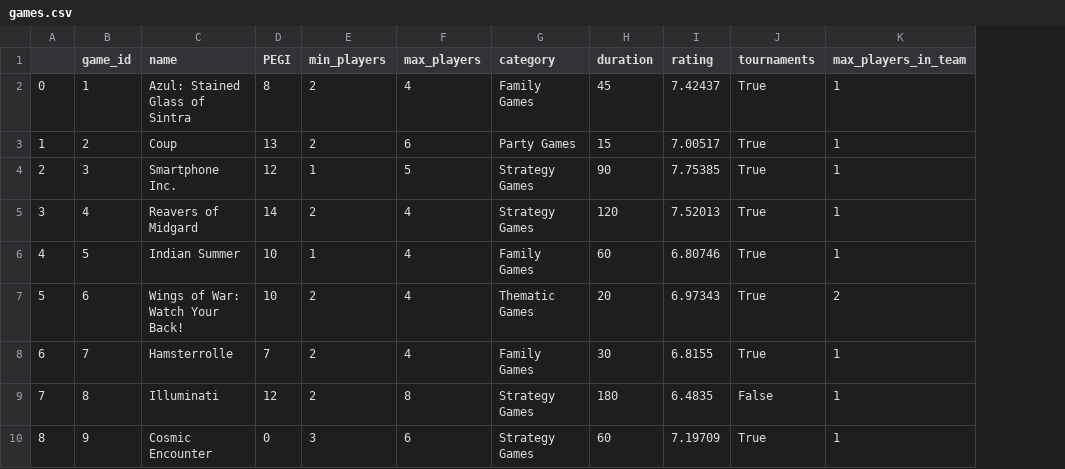
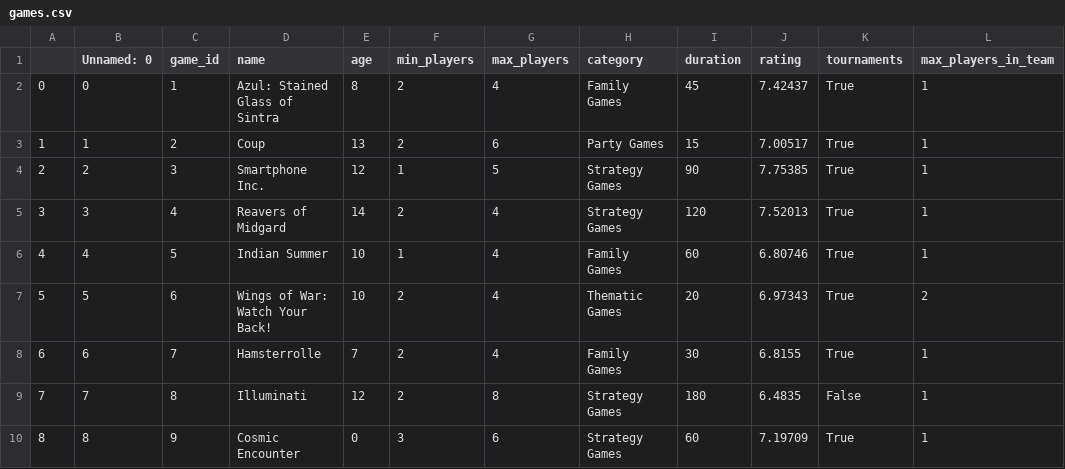
Before and after one commit to Staszek15/store-database, a CSV file: games.csv, drawn as a sheet; only a part is shown; addresses are those after the commit; the diff names each change by its address in the sheet, - before the commit and + after, or states it on an @@ line.

Commit message:
PEGI to age

```diff
--- a/games.csv
+++ b/games.csv
+column B (Unnamed: 0), rows 2-10: 0 | 1 | 2 | 3 | 4 | 5 | 6 | 7 | 8
-E1: PEGI
+E1: age
```
Also changed, not shown: 1 other file.
